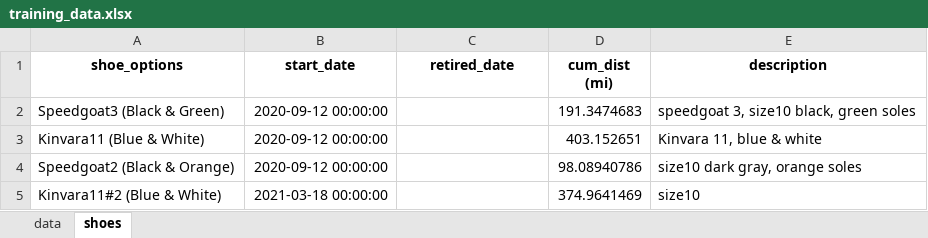
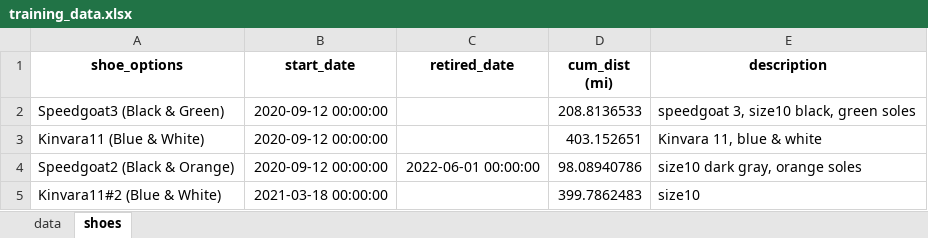
Before and after one commit to capecchi/capecchi.github.io, an Excel workbook: posts/RaceTraining/training_data.xlsx, sheet shoes, drawn as a sheet; values as stored, in another font and other column widths than the file's, no borders; the diff names each change by its address in the sheet, - before the commit and + after, or states it on an @@ line.

```diff
--- a/posts/RaceTraining/training_data.xlsx (sheet shoes)
+++ b/posts/RaceTraining/training_data.xlsx (sheet shoes)
-D2 (cum_dist (mi)): 191.3474683
+D2 (cum_dist (mi)): 208.8136533
-C4 (retired_date): (empty)
+C4 (retired_date): 2022-06-01 00:00:00
-D5 (cum_dist (mi)): 374.9641469
+D5 (cum_dist (mi)): 399.7862483
```
Also changed, not shown: sheet data, 3 other files.
